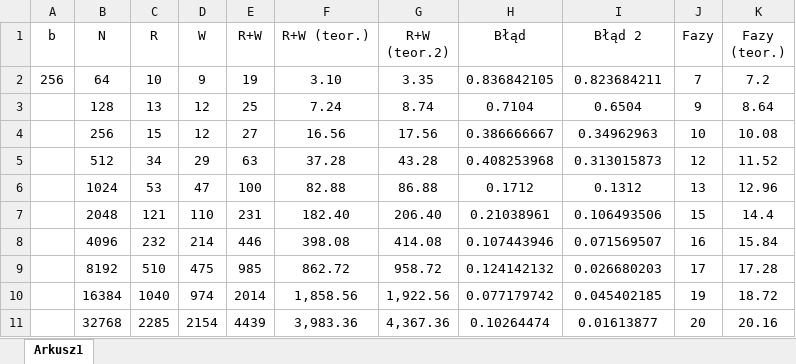
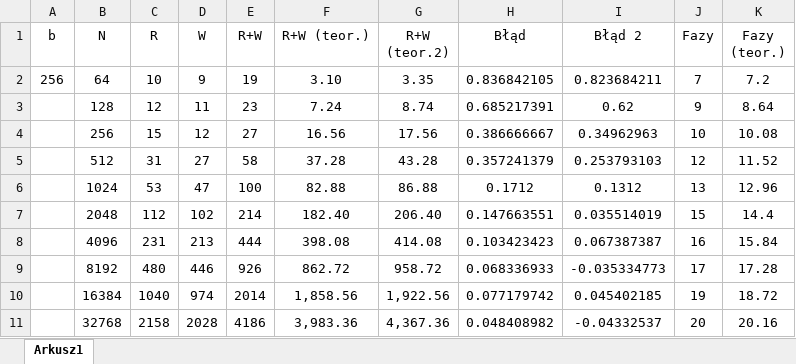
Before and after one commit to Kacp00rek/polyphase-merge-sort, an Excel workbook: Pomiary.xlsx, sheet Arkusz1, drawn as a sheet; only a part is shown; values as stored, in another font and other column widths than the file's, no borders; charts and pictures not drawn; the diff covers the shown part only; the diff names each change by its address in the sheet, - before the commit and + after, or states it on an @@ line.

```diff
--- a/Pomiary.xlsx (sheet Arkusz1)
+++ b/Pomiary.xlsx (sheet Arkusz1)
-C3 (R): 13
+C3 (R): 12
-D3 (W): 12
+D3 (W): 11
-E3 (R+W): 25
+E3 (R+W): 23
-H3 (Błąd): 0.7104
+H3 (Błąd): 0.685217391
-I3 (Błąd 2): 0.6504
+I3 (Błąd 2): 0.62
-C5 (R): 34
+C5 (R): 31
-D5 (W): 29
+D5 (W): 27
-E5 (R+W): 63
+E5 (R+W): 58
-H5 (Błąd): 0.408253968
+H5 (Błąd): 0.357241379
-I5 (Błąd 2): 0.313015873
+I5 (Błąd 2): 0.253793103
-C7 (R): 121
+C7 (R): 112
-D7 (W): 110
+D7 (W): 102
-E7 (R+W): 231
+E7 (R+W): 214
-H7 (Błąd): 0.21038961
+H7 (Błąd): 0.147663551
-I7 (Błąd 2): 0.106493506
+I7 (Błąd 2): 0.035514019
-C8 (R): 232
+C8 (R): 231
-D8 (W): 214
+D8 (W): 213
-E8 (R+W): 446
+E8 (R+W): 444
-H8 (Błąd): 0.107443946
+H8 (Błąd): 0.103423423
-I8 (Błąd 2): 0.071569507
+I8 (Błąd 2): 0.067387387
-C9 (R): 510
+C9 (R): 480
-D9 (W): 475
+D9 (W): 446
-E9 (R+W): 985
+E9 (R+W): 926
-H9 (Błąd): 0.124142132
+H9 (Błąd): 0.068336933
-I9 (Błąd 2): 0.026680203
+I9 (Błąd 2): -0.035334773
-C11 (R): 2285
+C11 (R): 2158
-D11 (W): 2154
+D11 (W): 2028
-E11 (R+W): 4439
+E11 (R+W): 4186
-H11 (Błąd): 0.10264474
+H11 (Błąd): 0.048408982
-I11 (Błąd 2): 0.01613877
+I11 (Błąd 2): -0.04332537
```
Also changed, not shown: 25 edited cells elsewhere in this sheet, charts or pictures, 2 other files.
